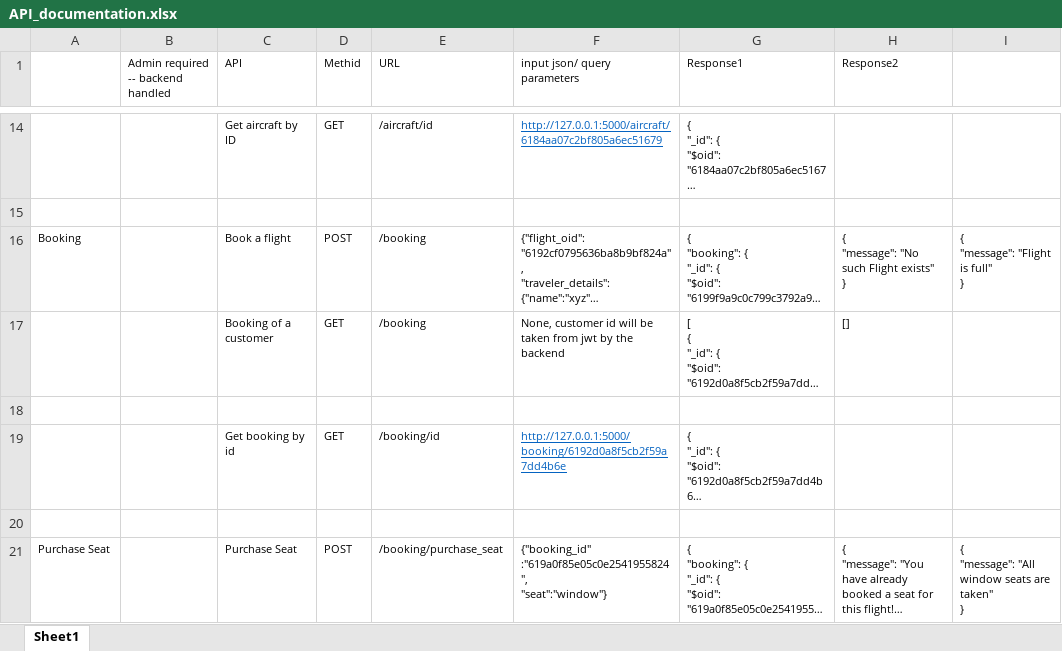
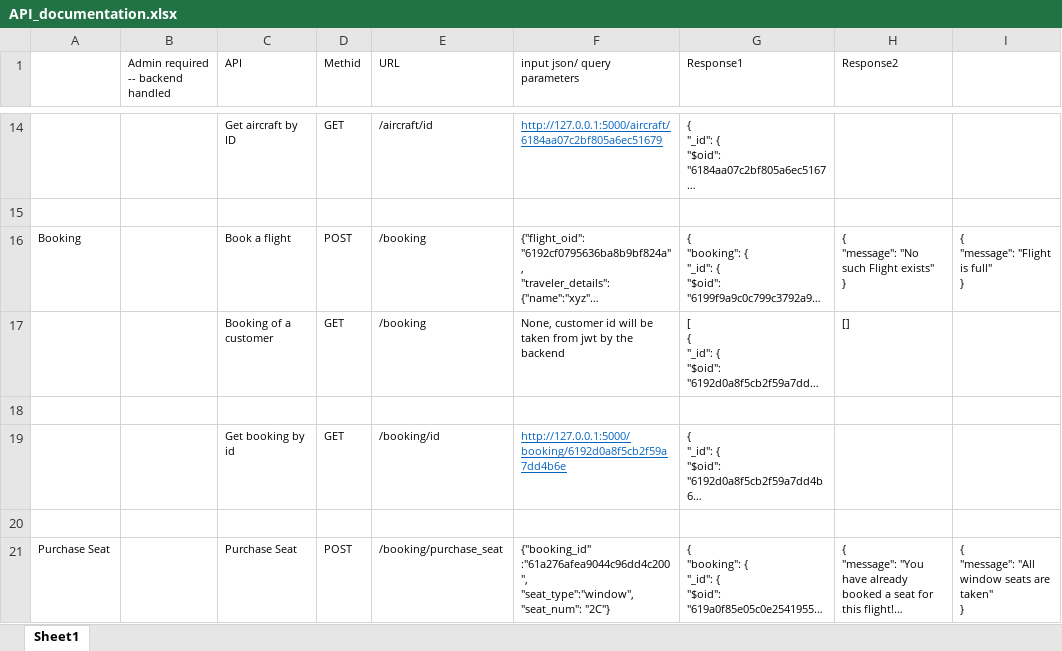
Before and after one commit to gopinathsjsu/team-project-team_techies, an Excel workbook: API_documentation.xlsx, sheet Sheet1, drawn as a sheet; only a part is shown, gaps mark what is left out; long unchanged cells end in …; values as stored, in another font and other column widths than the file's, no borders; ↵ is a line break in a cell; the diff covers the shown part only; the diff names each change by its address in the sheet, - before the commit and + after, or states it on an @@ line.

Commit message:
get setas API | modified other APIs for seat num

```diff
--- a/API_documentation.xlsx (sheet Sheet1)
+++ b/API_documentation.xlsx (sheet Sheet1)
-F21 (input json/ query parameters): {"booking_id" :"619a0f85e05c0e2541955824", ↵ "seat":"window"}
+F21 (input json/ query parameters): {"booking_id" :"61a276afea9044c96dd4c200", ↵ "seat_type":"window", ↵ "seat_num": "2C"}
```
Also changed, not shown: 5 edited cells and cell formats elsewhere in this sheet, 8 other files.
